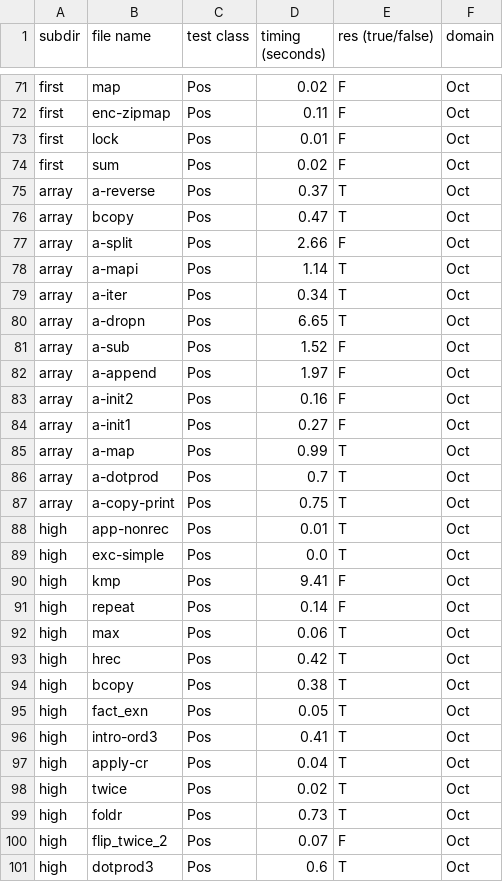
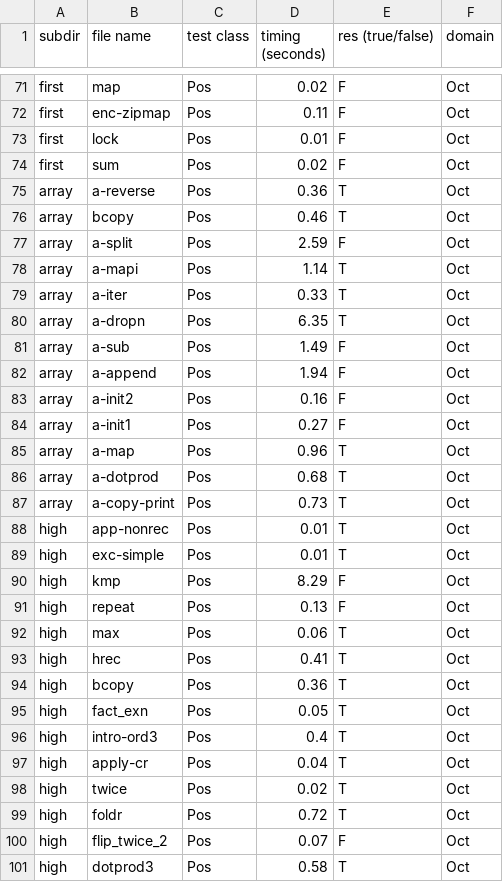
Before and after one commit to nyu-acsys/drift, a CSV file: result/1-sensitive/unv/res1-oct-standard.csv, drawn as a sheet; only a part is shown, gaps mark what is left out; the diff covers the shown part only.

```diff
--- a/result/1-sensitive/unv/res1-oct-standard.csv
+++ b/result/1-sensitive/unv/res1-oct-standard.csv
@@ -74,28 +74,28 @@ first,lock,Pos,0.01,F,Oct
 first,sum,Pos,0.02,F,Oct
-array,a-reverse,Pos,0.37,T,Oct
-array,bcopy,Pos,0.47,T,Oct
-array,a-split,Pos,2.66,F,Oct
+array,a-reverse,Pos,0.36,T,Oct
+array,bcopy,Pos,0.46,T,Oct
+array,a-split,Pos,2.59,F,Oct
 array,a-mapi,Pos,1.14,T,Oct
-array,a-iter,Pos,0.34,T,Oct
-array,a-dropn,Pos,6.65,T,Oct
-array,a-sub,Pos,1.52,F,Oct
-array,a-append,Pos,1.97,F,Oct
+array,a-iter,Pos,0.33,T,Oct
+array,a-dropn,Pos,6.35,T,Oct
+array,a-sub,Pos,1.49,F,Oct
+array,a-append,Pos,1.94,F,Oct
 array,a-init2,Pos,0.16,F,Oct
 array,a-init1,Pos,0.27,F,Oct
-array,a-map,Pos,0.99,T,Oct
-array,a-dotprod,Pos,0.7,T,Oct
-array,a-copy-print,Pos,0.75,T,Oct
+array,a-map,Pos,0.96,T,Oct
+array,a-dotprod,Pos,0.68,T,Oct
+array,a-copy-print,Pos,0.73,T,Oct
 high,app-nonrec,Pos,0.01,T,Oct
-high,exc-simple,Pos,0.0,T,Oct
-high,kmp,Pos,9.41,F,Oct
-high,repeat,Pos,0.14,F,Oct
+high,exc-simple,Pos,0.01,T,Oct
+high,kmp,Pos,8.29,F,Oct
+high,repeat,Pos,0.13,F,Oct
 high,max,Pos,0.06,T,Oct
-high,hrec,Pos,0.42,T,Oct
-high,bcopy,Pos,0.38,T,Oct
+high,hrec,Pos,0.41,T,Oct
+high,bcopy,Pos,0.36,T,Oct
 high,fact_exn,Pos,0.05,T,Oct
-high,intro-ord3,Pos,0.41,T,Oct
+high,intro-ord3,Pos,0.4,T,Oct
 high,apply-cr,Pos,0.04,T,Oct
 high,twice,Pos,0.02,T,Oct
-high,foldr,Pos,0.73,T,Oct
+high,foldr,Pos,0.72,T,Oct
 high,flip_twice_2,Pos,0.07,F,Oct
-high,dotprod3,Pos,0.6,T,Oct
+high,dotprod3,Pos,0.58,T,Oct
```
Also changed, not shown: 1 added row, 1 removed row and 139 edited cells elsewhere in this file, result/non-sensitive/unv/res-oct-standard.csv, 8 other files.
